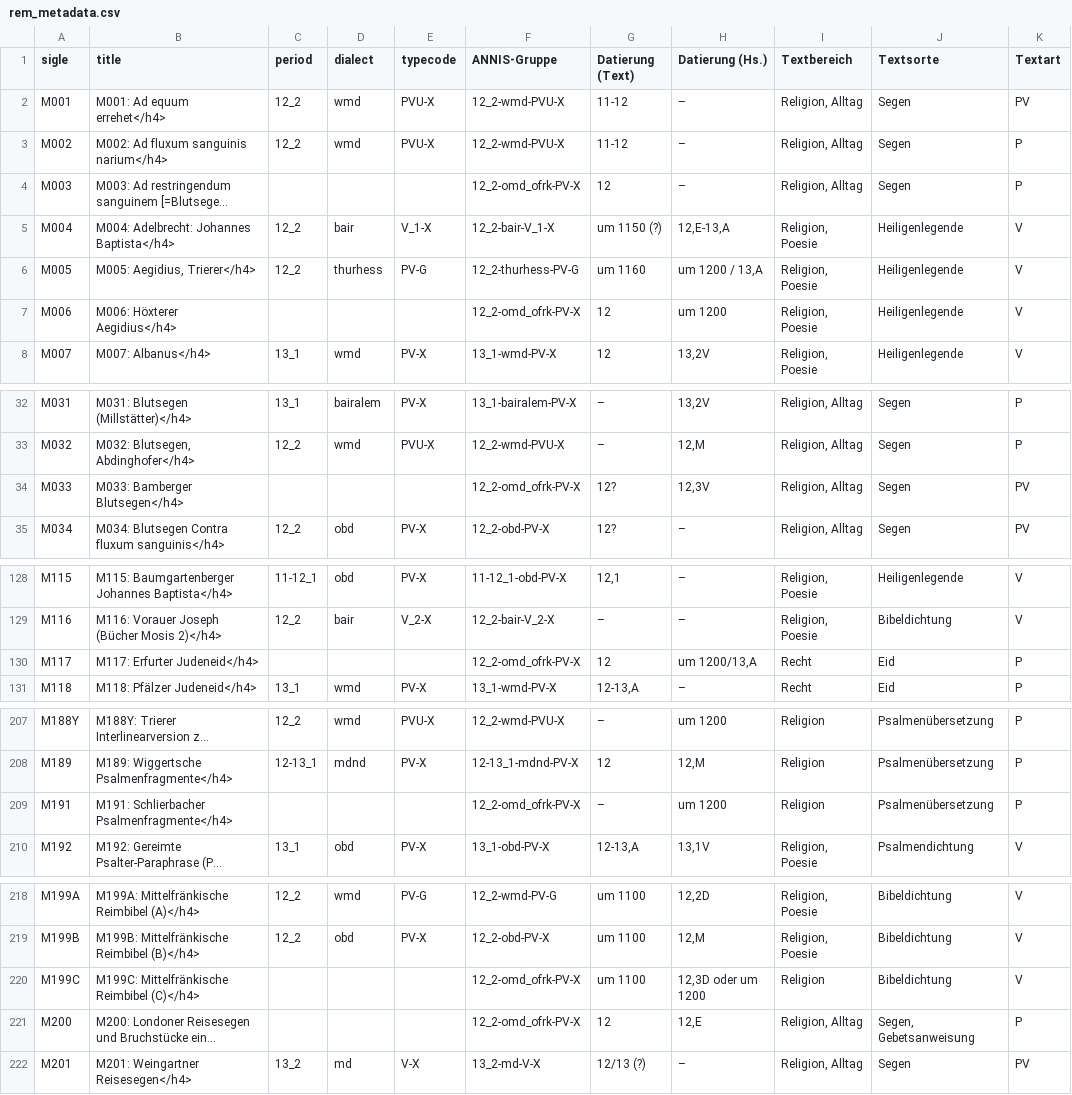
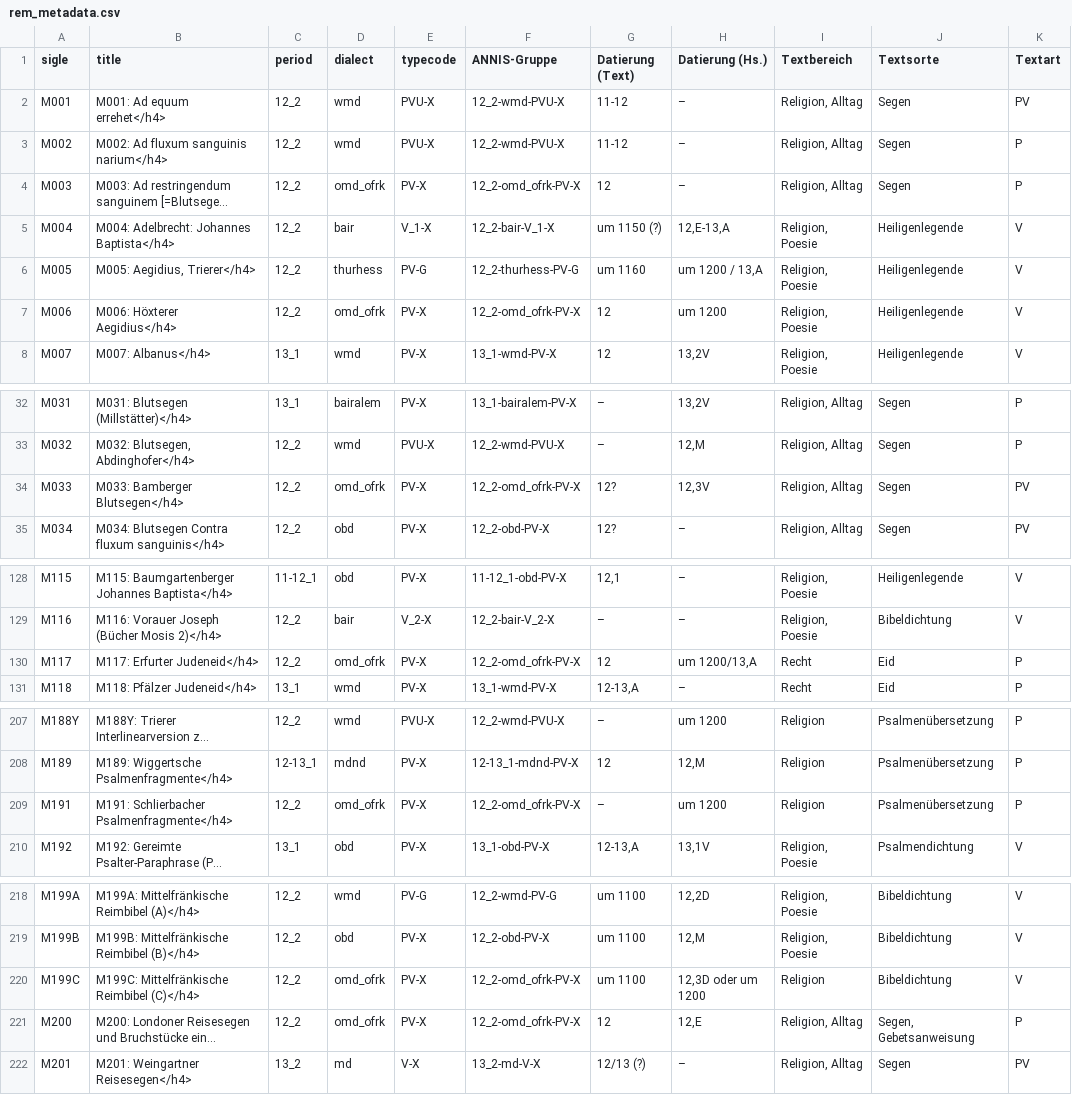
Before and after one commit to Lukasz-G/Hydra, a CSV file: meta/rem_metadata.csv, drawn as a sheet; only a part is shown, gaps mark what is left out; long unchanged cells end in …; the diff covers the shown part only; the diff names each change by its address in the sheet, - before the commit and + after, or states it on an @@ line.

```diff
--- a/meta/rem_metadata.csv
+++ b/meta/rem_metadata.csv
-C4 (period): (empty)
+C4 (period): 12_2
-D4 (dialect): (empty)
+D4 (dialect): omd_ofrk
-E4 (typecode): (empty)
+E4 (typecode): PV-X
-C7 (period): (empty)
+C7 (period): 12_2
-D7 (dialect): (empty)
+D7 (dialect): omd_ofrk
-E7 (typecode): (empty)
+E7 (typecode): PV-X
-C34 (period): (empty)
+C34 (period): 12_2
-D34 (dialect): (empty)
+D34 (dialect): omd_ofrk
-E34 (typecode): (empty)
+E34 (typecode): PV-X
-C130 (period): (empty)
+C130 (period): 12_2
-D130 (dialect): (empty)
+D130 (dialect): omd_ofrk
-E130 (typecode): (empty)
+E130 (typecode): PV-X
-C209 (period): (empty)
+C209 (period): 12_2
-D209 (dialect): (empty)
+D209 (dialect): omd_ofrk
-E209 (typecode): (empty)
+E209 (typecode): PV-X
-C220:C221 (period): (empty)
+C220:C221 (period): 12_2
-D220:D221 (dialect): (empty)
+D220:D221 (dialect): omd_ofrk
-E220:E221 (typecode): (empty)
+E220:E221 (typecode): PV-X
```
Also changed, not shown: 3 edited cells elsewhere in this file.
